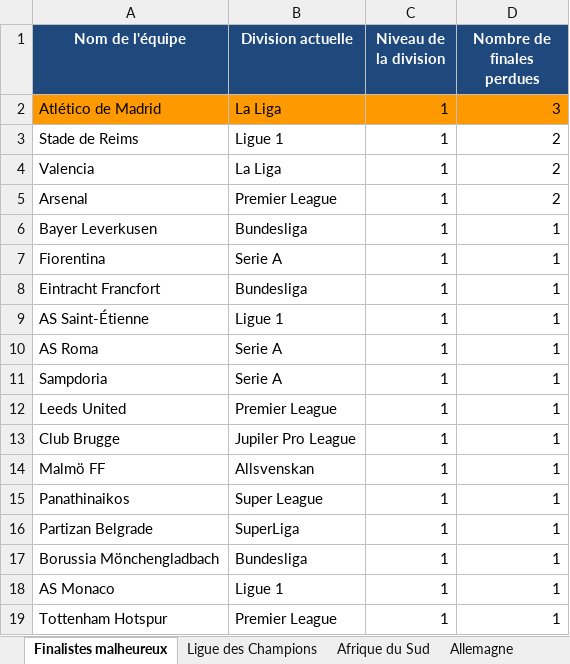
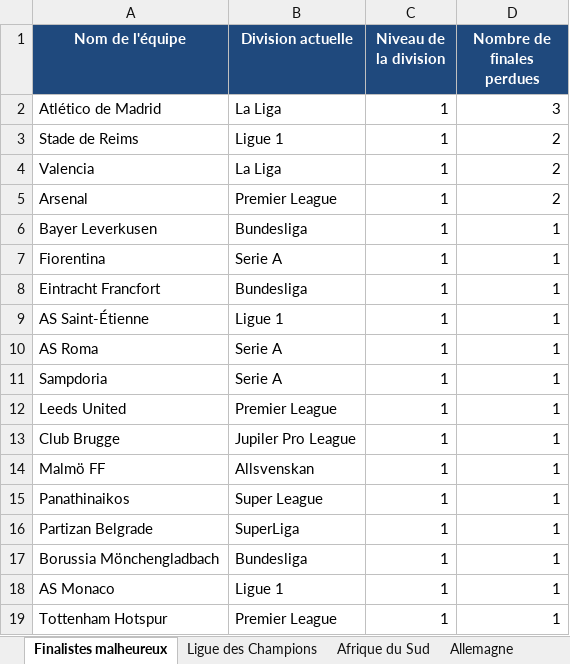
Before and after one commit to Yvcanto/Palmares-football, an Excel workbook: Palmares_Football_FM26_Complet_V3.xlsx, sheet Finalistes malheureux, drawn as a sheet; values as stored, in another font and other column widths than the file's, no borders; the diff names each change by its address in the sheet, - before the commit and + after, or states it on an @@ line.

```diff
--- a/Palmares_Football_FM26_Complet_V3.xlsx (sheet Finalistes malheureux)
+++ b/Palmares_Football_FM26_Complet_V3.xlsx (sheet Finalistes malheureux)
-A2:D2 fill: #FF9900
+A2:D2 fill: none
```
Also changed, not shown: sheet Ligue des Champions, sheet Grèce, sheet Pays de Galles, sheet Biélorussie, sheet Slovaquie, sheet Espagne, 15 more sheets.
